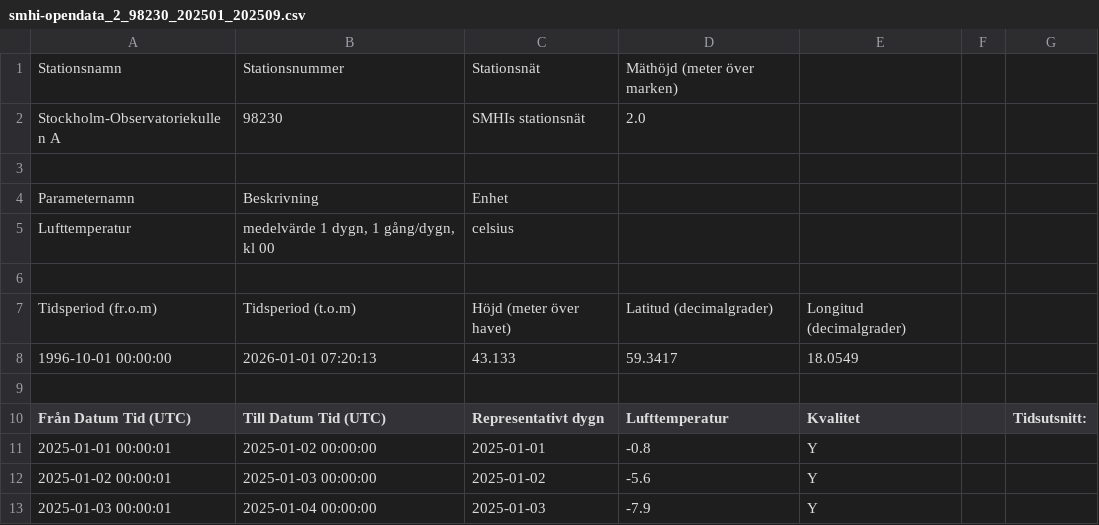
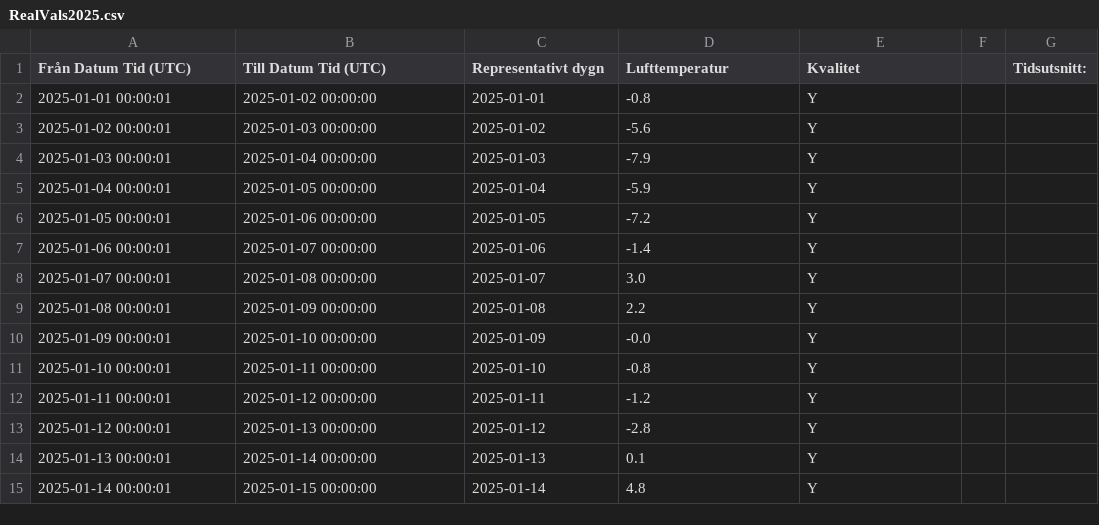
Before and after one commit to JensPatomella/GA-Jens-Patomella, a CSV file: RealVals2025.csv (was smhi-opendata_2_98230_202501_202509.csv), drawn as a sheet; only a part is shown; the shorter side is filled out with more unchanged rows; the diff names each change by its address in the sheet, - before the commit and + after, or states it on an @@ line.

Commit message:
all hantering av data

```diff
--- a/smhi-opendata_2_98230_202501_202509.csv
+++ b/RealVals2025.csv
-row 1: Stationsnamn | Stationsnummer | Stationsnät | Mäthöjd (meter över marken)
-row 2: Stockholm-Observatoriekullen A | 98230 | SMHIs stationsnät | 2.0
-row 3: (empty)
-row 4: Parameternamn | Beskrivning | Enhet
-row 5: Lufttemperatur | medelvärde 1 dygn, 1 gång/dygn, kl 00 | celsius
-row 6: (empty)
-row 7: Tidsperiod (fr.o.m) | Tidsperiod (t.o.m) | Höjd (meter över havet) | Latitud (decimalgrader) | Longitud (decimalgrader)
-row 8: 1996-10-01 00:00:00 | 2026-01-01 07:20:13 | 43.133 | 59.3417 | 18.0549
-row 9: (empty)
```
Also changed, not shown: 5 other files.
